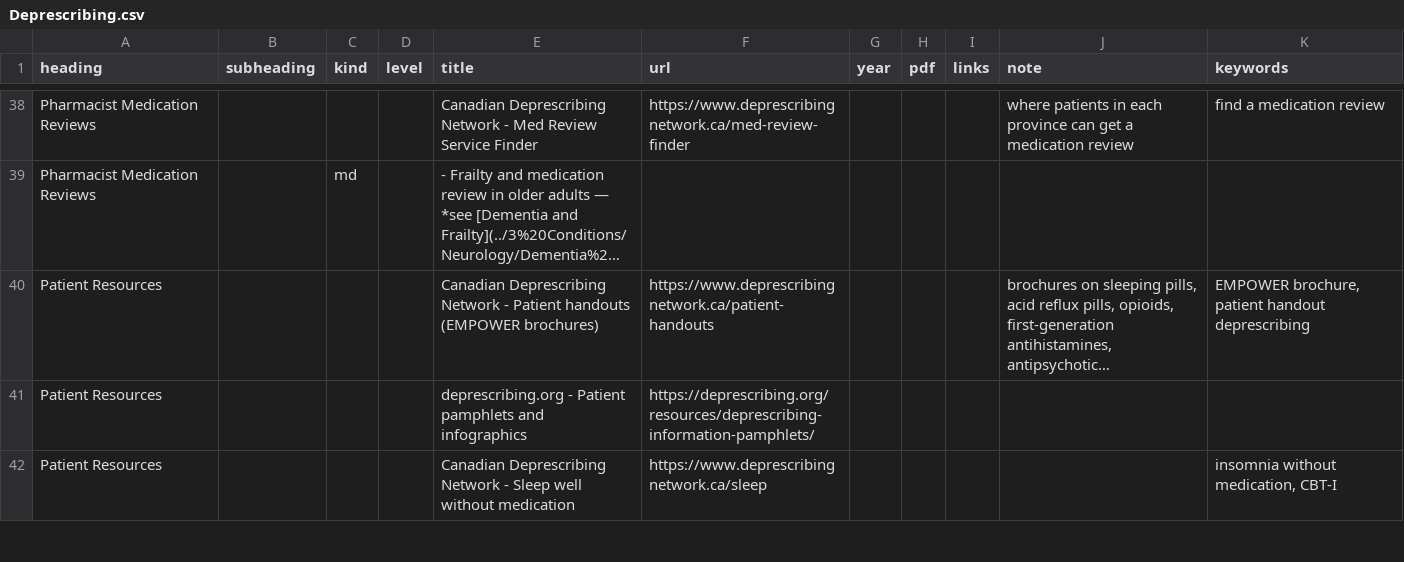
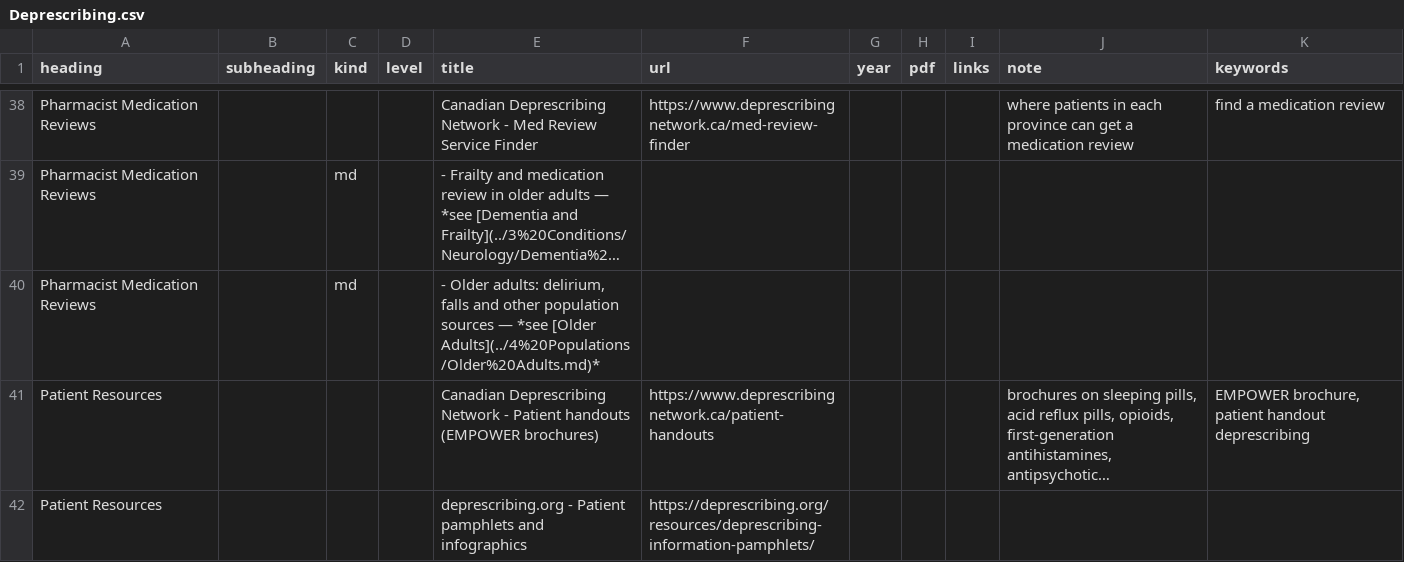
Before and after one commit to joegrafe/np-practice-resource, a CSV file: docs/5 Prescribing/Deprescribing.csv, drawn as a sheet; only a part is shown, gaps mark what is left out; the shorter side is filled out with more unchanged rows; long unchanged cells end in …; the diff names each change by its address in the sheet, - before the commit and + after, or states it on an @@ line.

```diff
--- a/docs/5 Prescribing/Deprescribing.csv
+++ b/docs/5 Prescribing/Deprescribing.csv
+row 40: Pharmacist Medication Reviews |  | md |  | - Older adults: delirium, falls and other population sources — *see [Older Adults](../4%20Populations/Older%20Adults.md)*
```
Also changed, not shown: docs/3 Conditions/Neurology/Dementia and Frailty.csv, docs/5 Prescribing/Drug References.csv, 8 other files.
